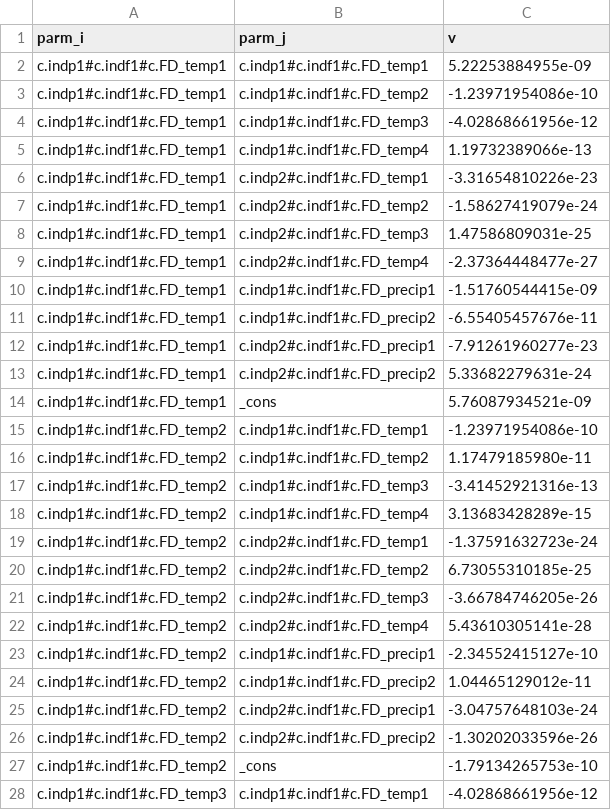
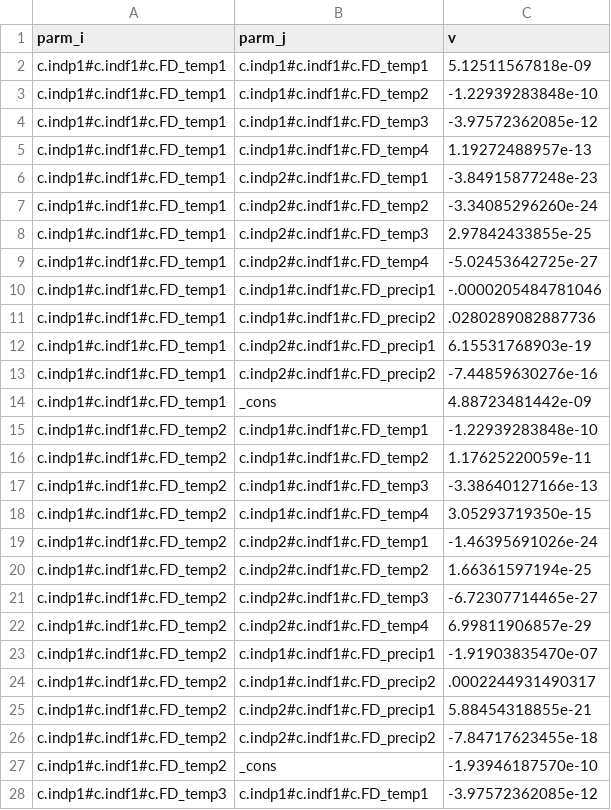
Before and after one commit to econwiz/summeraliaclimate, a CSV file: code/energy_uncertainty/data/regression/sters/FD_FGLS_global_ERA5_vcov_long.csv, drawn as a sheet; only a part is shown; the diff covers the shown part only.

```diff
--- a/code/energy_uncertainty/data/regression/sters/FD_FGLS_global_ERA5_vcov_long.csv
+++ b/code/energy_uncertainty/data/regression/sters/FD_FGLS_global_ERA5_vcov_long.csv
@@ -1,28 +1,28 @@
 parm_i,parm_j,v
-c.indp1#c.indf1#c.FD_temp1,c.indp1#c.indf1#c.FD_temp1,5.22253884955e-09
-c.indp1#c.indf1#c.FD_temp1,c.indp1#c.indf1#c.FD_temp2,-1.23971954086e-10
-c.indp1#c.indf1#c.FD_temp1,c.indp1#c.indf1#c.FD_temp3,-4.02868661956e-12
-c.indp1#c.indf1#c.FD_temp1,c.indp1#c.indf1#c.FD_temp4,1.19732389066e-13
-c.indp1#c.indf1#c.FD_temp1,c.indp2#c.indf1#c.FD_temp1,-3.31654810226e-23
-c.indp1#c.indf1#c.FD_temp1,c.indp2#c.indf1#c.FD_temp2,-1.58627419079e-24
-c.indp1#c.indf1#c.FD_temp1,c.indp2#c.indf1#c.FD_temp3,1.47586809031e-25
-c.indp1#c.indf1#c.FD_temp1,c.indp2#c.indf1#c.FD_temp4,-2.37364448477e-27
-c.indp1#c.indf1#c.FD_temp1,c.indp1#c.indf1#c.FD_precip1,-1.51760544415e-09
-c.indp1#c.indf1#c.FD_temp1,c.indp1#c.indf1#c.FD_precip2,-6.55405457676e-11
-c.indp1#c.indf1#c.FD_temp1,c.indp2#c.indf1#c.FD_precip1,-7.91261960277e-23
-c.indp1#c.indf1#c.FD_temp1,c.indp2#c.indf1#c.FD_precip2,5.33682279631e-24
-c.indp1#c.indf1#c.FD_temp1,_cons,5.76087934521e-09
-c.indp1#c.indf1#c.FD_temp2,c.indp1#c.indf1#c.FD_temp1,-1.23971954086e-10
-c.indp1#c.indf1#c.FD_temp2,c.indp1#c.indf1#c.FD_temp2,1.17479185980e-11
-c.indp1#c.indf1#c.FD_temp2,c.indp1#c.indf1#c.FD_temp3,-3.41452921316e-13
-c.indp1#c.indf1#c.FD_temp2,c.indp1#c.indf1#c.FD_temp4,3.13683428289e-15
-c.indp1#c.indf1#c.FD_temp2,c.indp2#c.indf1#c.FD_temp1,-1.37591632723e-24
-c.indp1#c.indf1#c.FD_temp2,c.indp2#c.indf1#c.FD_temp2,6.73055310185e-25
-c.indp1#c.indf1#c.FD_temp2,c.indp2#c.indf1#c.FD_temp3,-3.66784746205e-26
-c.indp1#c.indf1#c.FD_temp2,c.indp2#c.indf1#c.FD_temp4,5.43610305141e-28
-c.indp1#c.indf1#c.FD_temp2,c.indp1#c.indf1#c.FD_precip1,-2.34552415127e-10
-c.indp1#c.indf1#c.FD_temp2,c.indp1#c.indf1#c.FD_precip2,1.04465129012e-11
-c.indp1#c.indf1#c.FD_temp2,c.indp2#c.indf1#c.FD_precip1,-3.04757648103e-24
-c.indp1#c.indf1#c.FD_temp2,c.indp2#c.indf1#c.FD_precip2,-1.30202033596e-26
-c.indp1#c.indf1#c.FD_temp2,_cons,-1.79134265753e-10
-c.indp1#c.indf1#c.FD_temp3,c.indp1#c.indf1#c.FD_temp1,-4.02868661956e-12
+c.indp1#c.indf1#c.FD_temp1,c.indp1#c.indf1#c.FD_temp1,5.12511567818e-09
+c.indp1#c.indf1#c.FD_temp1,c.indp1#c.indf1#c.FD_temp2,-1.22939283848e-10
+c.indp1#c.indf1#c.FD_temp1,c.indp1#c.indf1#c.FD_temp3,-3.97572362085e-12
+c.indp1#c.indf1#c.FD_temp1,c.indp1#c.indf1#c.FD_temp4,1.19272488957e-13
+c.indp1#c.indf1#c.FD_temp1,c.indp2#c.indf1#c.FD_temp1,-3.84915877248e-23
+c.indp1#c.indf1#c.FD_temp1,c.indp2#c.indf1#c.FD_temp2,-3.34085296260e-24
+c.indp1#c.indf1#c.FD_temp1,c.indp2#c.indf1#c.FD_temp3,2.97842433855e-25
+c.indp1#c.indf1#c.FD_temp1,c.indp2#c.indf1#c.FD_temp4,-5.02453642725e-27
+c.indp1#c.indf1#c.FD_temp1,c.indp1#c.indf1#c.FD_precip1,-.0000205484781046
+c.indp1#c.indf1#c.FD_temp1,c.indp1#c.indf1#c.FD_precip2,.0280289082887736
+c.indp1#c.indf1#c.FD_temp1,c.indp2#c.indf1#c.FD_precip1,6.15531768903e-19
+c.indp1#c.indf1#c.FD_temp1,c.indp2#c.indf1#c.FD_precip2,-7.44859630276e-16
+c.indp1#c.indf1#c.FD_temp1,_cons,4.88723481442e-09
+c.indp1#c.indf1#c.FD_temp2,c.indp1#c.indf1#c.FD_temp1,-1.22939283848e-10
+c.indp1#c.indf1#c.FD_temp2,c.indp1#c.indf1#c.FD_temp2,1.17625220059e-11
+c.indp1#c.indf1#c.FD_temp2,c.indp1#c.indf1#c.FD_temp3,-3.38640127166e-13
+c.indp1#c.indf1#c.FD_temp2,c.indp1#c.indf1#c.FD_temp4,3.05293719350e-15
+c.indp1#c.indf1#c.FD_temp2,c.indp2#c.indf1#c.FD_temp1,-1.46395691026e-24
+c.indp1#c.indf1#c.FD_temp2,c.indp2#c.indf1#c.FD_temp2,1.66361597194e-25
+c.indp1#c.indf1#c.FD_temp2,c.indp2#c.indf1#c.FD_temp3,-6.72307714465e-27
+c.indp1#c.indf1#c.FD_temp2,c.indp2#c.indf1#c.FD_temp4,6.99811906857e-29
+c.indp1#c.indf1#c.FD_temp2,c.indp1#c.indf1#c.FD_precip1,-1.91903835470e-07
+c.indp1#c.indf1#c.FD_temp2,c.indp1#c.indf1#c.FD_precip2,.0002244931490317
+c.indp1#c.indf1#c.FD_temp2,c.indp2#c.indf1#c.FD_precip1,5.88454318855e-21
+c.indp1#c.indf1#c.FD_temp2,c.indp2#c.indf1#c.FD_precip2,-7.84717623455e-18
+c.indp1#c.indf1#c.FD_temp2,_cons,-1.93946187570e-10
+c.indp1#c.indf1#c.FD_temp3,c.indp1#c.indf1#c.FD_temp1,-3.97572362085e-12
```
Also changed, not shown: 142 edited cells elsewhere in this file, code/energy_uncertainty/data/regression/sters/FD_FGLS_global_JRA_3Q_vcov_long.csv, code/energy_uncertainty/data/regression/sters/FD_FGLS_inter_TINV_clim_lininter_ERA5_coeff.csv, 29 other files.
